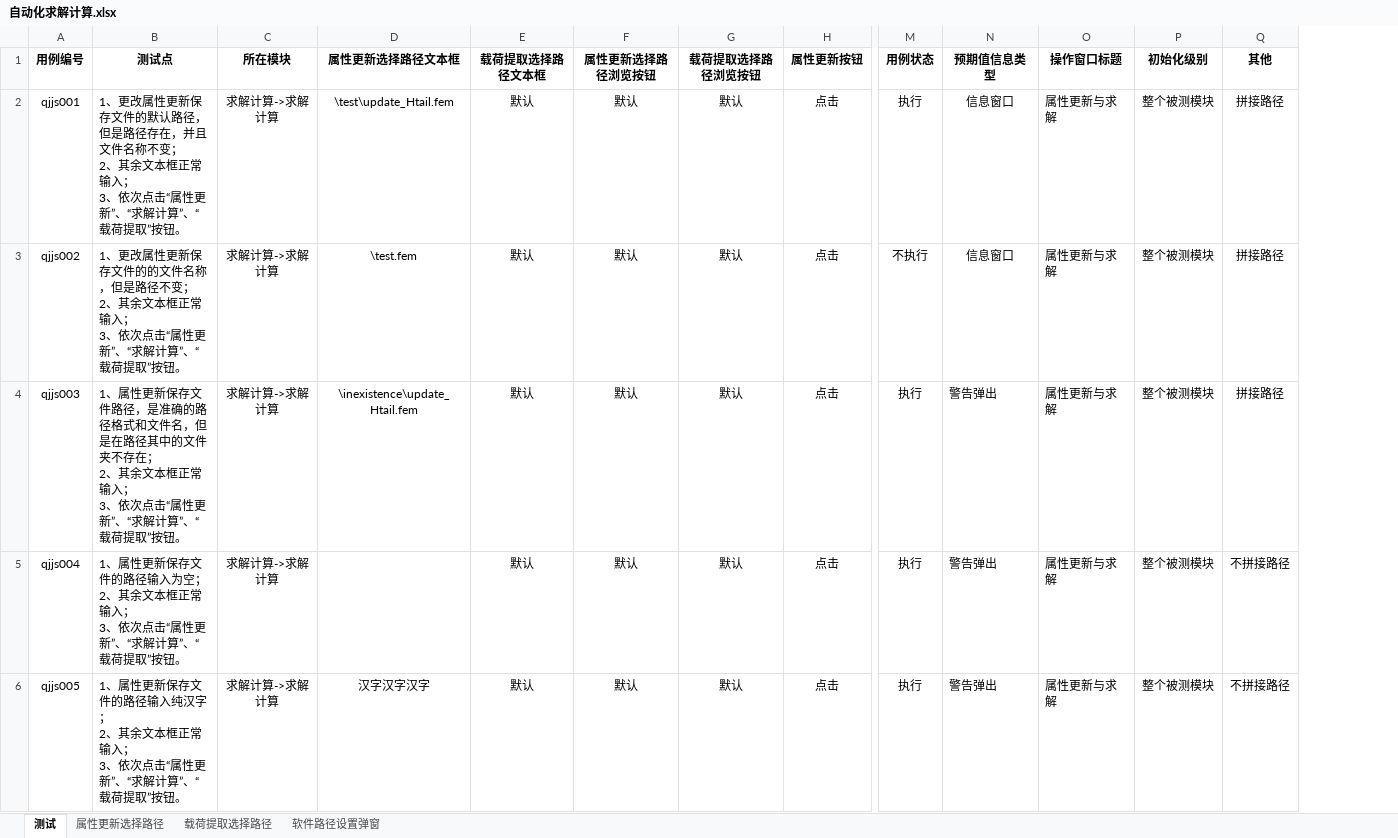
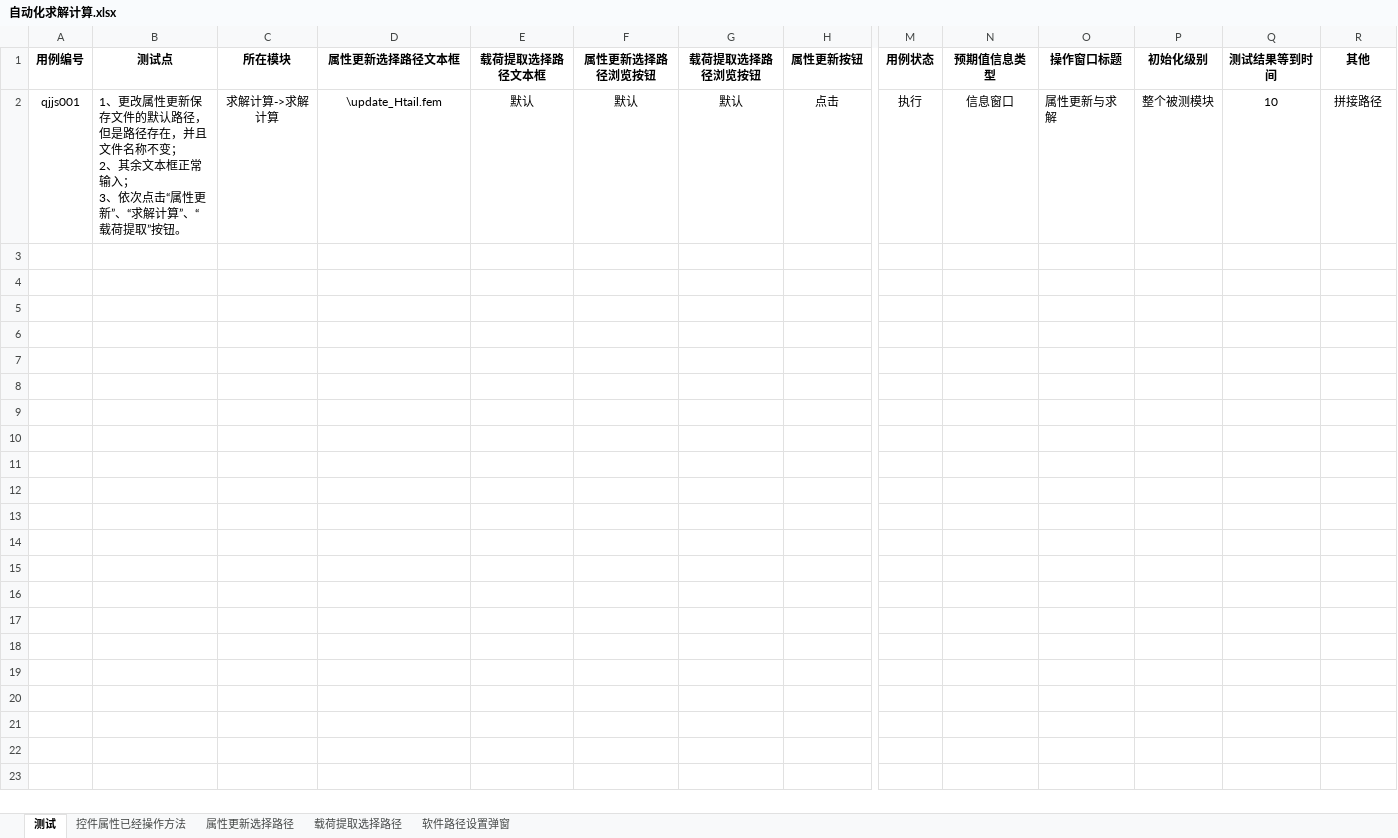
Before and after one commit to hejian5621/Aerobook, an Excel workbook: src/testCase/c_useCase_file/Aerocheck/求解计算/自动化求解计算.xlsx, sheet 测试, drawn as a sheet; only a part is shown, gaps mark what is left out; values as stored, in another font and other column widths than the file's, no borders; removed rows and columns are numbered as before the commit, all else as after; rows hold the shown columns only; ↵ is a line break in a cell; the diff covers the shown part only; the diff names each change by its address in the sheet, - before the commit and + after, or states it on an @@ line.

```diff
--- a/src/testCase/c_useCase_file/Aerocheck/求解计算/自动化求解计算.xlsx (sheet 测试)
+++ b/src/testCase/c_useCase_file/Aerocheck/求解计算/自动化求解计算.xlsx (sheet 测试)
+sheet tab: 控件属性已经操作方法
+column Q (测试结果等到时间), row 2: 10
-D2 (属性更新选择路径文本框): \test\update_Htail.fem
+D2 (属性更新选择路径文本框): \update_Htail.fem
-row 3: qjjs002 | 1、更改属性更新保存文件的的文件名称，但是路径不变； ↵ 2、其余文本框正常输入； ↵ 3、依次点击“属性更新”、“求解计算”、“载荷提取”按钮。 | 求解计算->求解计算 | \test.fem | 默认 | 默认 | 默认 | 点击 | 不执行 | 信息窗口 | 属性更新与求解 | 整个被测模块 | 拼接路径
-row 4: qjjs003 | 1、属性更新保存文件路径，是准确的路径格式和文件名，但是在路径其中的文件夹不存在； ↵ 2、其余文本框正常输入； ↵ 3、依次点击“属性更新”、“求解计算”、“载荷提取”按钮。 | 求解计算->求解计算 | \inexistence\update_Htail.fem | 默认 | 默认 | 默认 | 点击 | 执行 | 警告弹出 | 属性更新与求解 | 整个被测模块 | 拼接路径
-row 5: qjjs004 | 1、属性更新保存文件的路径输入为空； ↵ 2、其余文本框正常输入； ↵ 3、依次点击“属性更新”、“求解计算”、“载荷提取”按钮。 | 求解计算->求解计算 |  | 默认 | 默认 | 默认 | 点击 | 执行 | 警告弹出 | 属性更新与求解 | 整个被测模块 | 不拼接路径
-row 6: qjjs005 | 1、属性更新保存文件的路径输入纯汉字； ↵ 2、其余文本框正常输入； ↵ 3、依次点击“属性更新”、“求解计算”、“载荷提取”按钮。 | 求解计算->求解计算 | 汉字汉字汉字 | 默认 | 默认 | 默认 | 点击 | 执行 | 警告弹出 | 属性更新与求解 | 整个被测模块 | 不拼接路径
```
Also changed, not shown: 4 removed rows elsewhere in this sheet, sheet 属性更新选择路径, sheet 载荷提取选择路径, src/testCase/c_useCase_file/Aerocheck/尺寸信息/自动化一维二维单元尺寸定义（模板）.xlsx, src/testCase/c_useCase_file/Aerocheck/材料信息/自动化定义许用值.xlsx, 23 other files.
